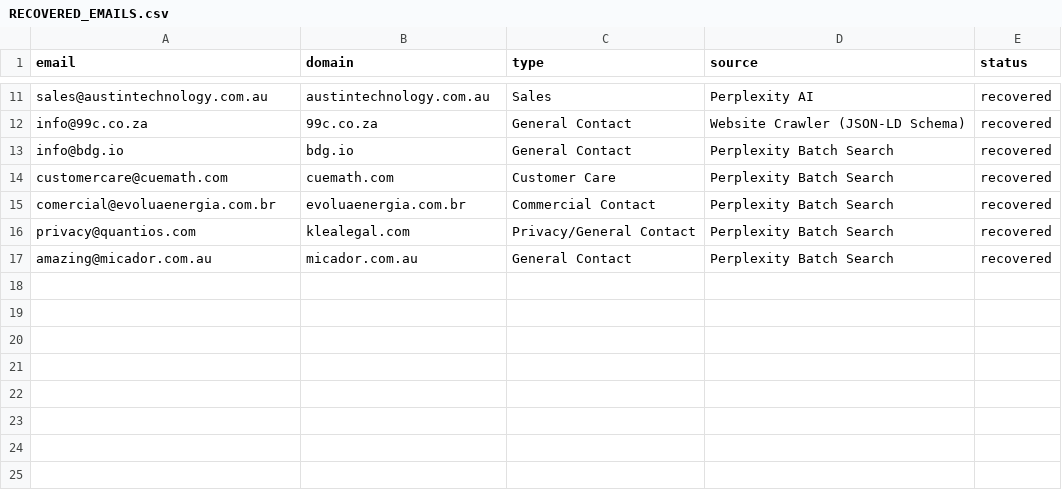
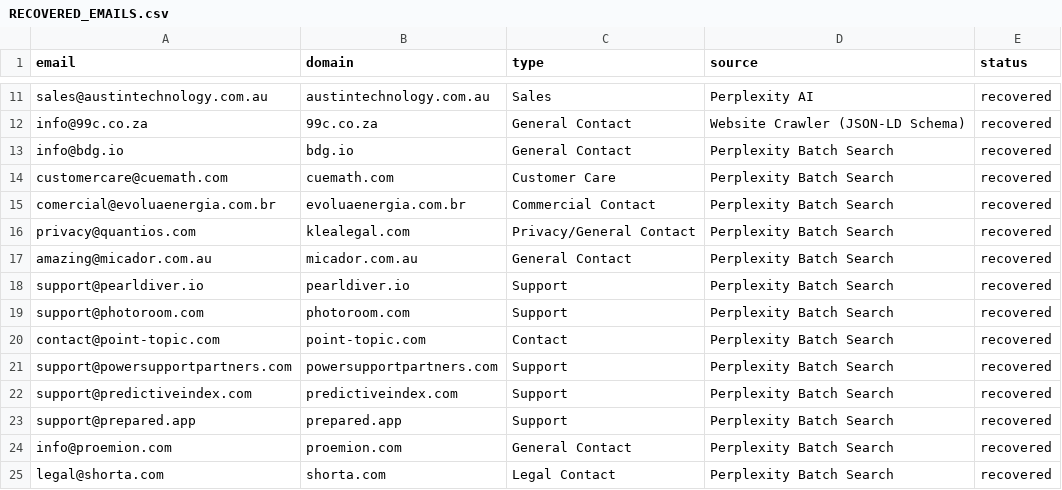
Before and after one commit to nikhilkaushik12345/email-verification-project, a CSV file: RECOVERED_EMAILS.csv, drawn as a sheet; only a part is shown, gaps mark what is left out.

Commit message:
Update RECOVERED_EMAILS.csv - 24 total emails from Perplexity batches 5-8

```diff
--- a/RECOVERED_EMAILS.csv
+++ b/RECOVERED_EMAILS.csv
@@ -17 +17,9 @@ privacy@quantios.com,klealegal.com,Privacy/General Contact,Perplexity Batch Sear
 amazing@micador.com.au,micador.com.au,General Contact,Perplexity Batch Search,recovered
+support@pearldiver.io,pearldiver.io,Support,Perplexity Batch Search,recovered
+support@photoroom.com,photoroom.com,Support,Perplexity Batch Search,recovered
+contact@point-topic.com,point-topic.com,Contact,Perplexity Batch Search,recovered
+support@powersupportpartners.com,powersupportpartners.com,Support,Perplexity Batch Search,recovered
+support@predictiveindex.com,predictiveindex.com,Support,Perplexity Batch Search,recovered
+support@prepared.app,prepared.app,Support,Perplexity Batch Search,recovered
+info@proemion.com,proemion.com,General Contact,Perplexity Batch Search,recovered
+legal@shorta.com,shorta.com,Legal Contact,Perplexity Batch Search,recovered
```
